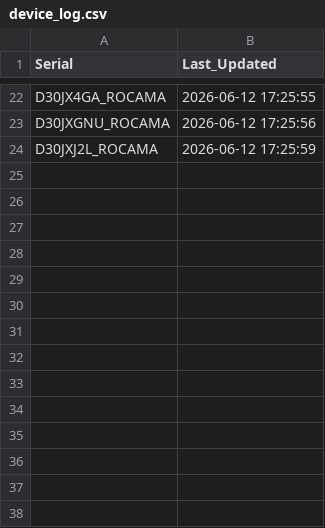
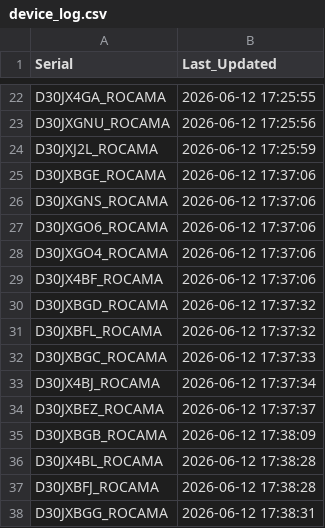
Before and after one commit to gganada/Huenit_update_repo, a CSV file: logs/device_log.csv, drawn as a sheet; only a part is shown, gaps mark what is left out; the diff names each change by its address in the sheet, - before the commit and + after, or states it on an @@ line.

Commit message:
🎯 K210 펌웨어 업데이트 완료 - 총 37개 장치 로그 업데이트

```diff
--- a/logs/device_log.csv
+++ b/logs/device_log.csv
+row 25: D30JXBGE_ROCAMA | 2026-06-12 17:37:06
+row 26: D30JXGNS_ROCAMA | 2026-06-12 17:37:06
+row 27: D30JXGO6_ROCAMA | 2026-06-12 17:37:06
+row 28: D30JXGO4_ROCAMA | 2026-06-12 17:37:06
+row 29: D30JX4BF_ROCAMA | 2026-06-12 17:37:06
+row 30: D30JXBGD_ROCAMA | 2026-06-12 17:37:32
+row 31: D30JXBFL_ROCAMA | 2026-06-12 17:37:32
+row 32: D30JXBGC_ROCAMA | 2026-06-12 17:37:33
+row 33: D30JX4BJ_ROCAMA | 2026-06-12 17:37:34
+row 34: D30JXBEZ_ROCAMA | 2026-06-12 17:37:37
+row 35: D30JXBGB_ROCAMA | 2026-06-12 17:38:09
+row 36: D30JX4BL_ROCAMA | 2026-06-12 17:38:28
+row 37: D30JXBFJ_ROCAMA | 2026-06-12 17:38:28
+row 38: D30JXBGG_ROCAMA | 2026-06-12 17:38:31
```
